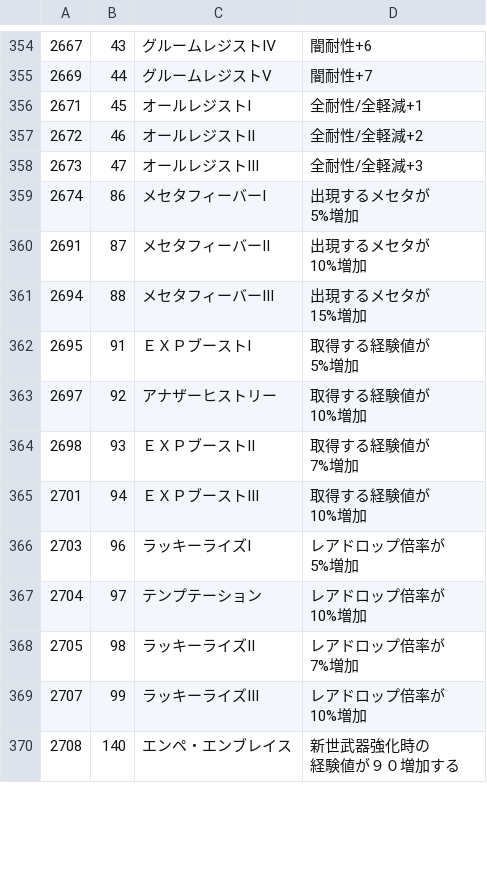
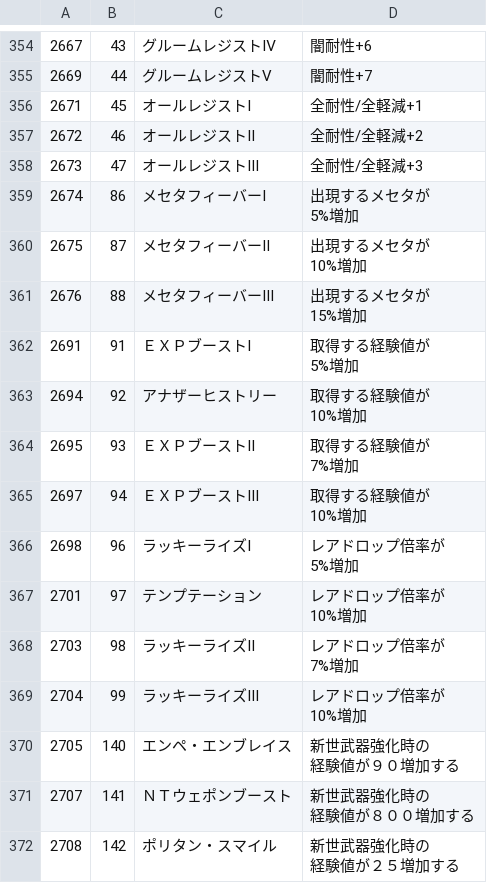
Before and after one commit to CRC32EX/PSO2Data, a CSV file: elements.csv, drawn as a sheet; only a part is shown, gaps mark what is left out; addresses are those after the commit; ↵ is a line break in a cell; the diff covers the shown part only; the diff names each change by its address in the sheet, - before the commit and + after, or states it on an @@ line.

```diff
--- a/elements.csv
+++ b/elements.csv
-A360: 2691
+A360: 2675
+row 361: 2676 | 88 | メセタフィーバーⅢ | 出現するメセタが ↵ 15%増加
+row 362: 2691 | 91 | ＥＸＰブーストⅠ | 取得する経験値が ↵ 5%増加
-B363: 88
+B363: 92
-C363: メセタフィーバーⅢ
+C363: アナザーヒストリー
-D363: 出現するメセタが ↵ 15%増加
+D363: 取得する経験値が ↵ 10%増加
-B364: 91
+B364: 93
-C364: ＥＸＰブーストⅠ
+C364: ＥＸＰブーストⅡ
-D364: 取得する経験値が ↵ 5%増加
+D364: 取得する経験値が ↵ 7%増加
-B365: 92
+B365: 94
-C365: アナザーヒストリー
+C365: ＥＸＰブーストⅢ
-B366: 93
+B366: 96
-C366: ＥＸＰブーストⅡ
+C366: ラッキーライズⅠ
-D366: 取得する経験値が ↵ 7%増加
+D366: レアドロップ倍率が ↵ 5%増加
-B367: 94
+B367: 97
-C367: ＥＸＰブーストⅢ
+C367: テンプテーション
-D367: 取得する経験値が ↵ 10%増加
+D367: レアドロップ倍率が ↵ 10%増加
-B368: 96
+B368: 98
-C368: ラッキーライズⅠ
+C368: ラッキーライズⅡ
-D368: レアドロップ倍率が ↵ 5%増加
+D368: レアドロップ倍率が ↵ 7%増加
-B369: 97
+B369: 99
-C369: テンプテーション
+C369: ラッキーライズⅢ
-B370: 98
+B370: 140
-C370: ラッキーライズⅡ
+C370: エンペ・エンブレイス
-D370: レアドロップ倍率が ↵ 7%増加
+D370: 新世武器強化時の ↵ 経験値が９０増加する
-B371: 99
+B371: 141
-C371: ラッキーライズⅢ
+C371: ＮＴウェポンブースト
-D371: レアドロップ倍率が ↵ 10%増加
+D371: 新世武器強化時の ↵ 経験値が８００増加する
-B372: 140
+B372: 142
-C372: エンペ・エンブレイス
+C372: ポリタン・スマイル
-D372: 新世武器強化時の ↵ 経験値が９０増加する
+D372: 新世武器強化時の ↵ 経験値が２５増加する
```
Also changed, not shown: 1 added row and 75 edited cells elsewhere in this file, explain.csv, 1 other file.
